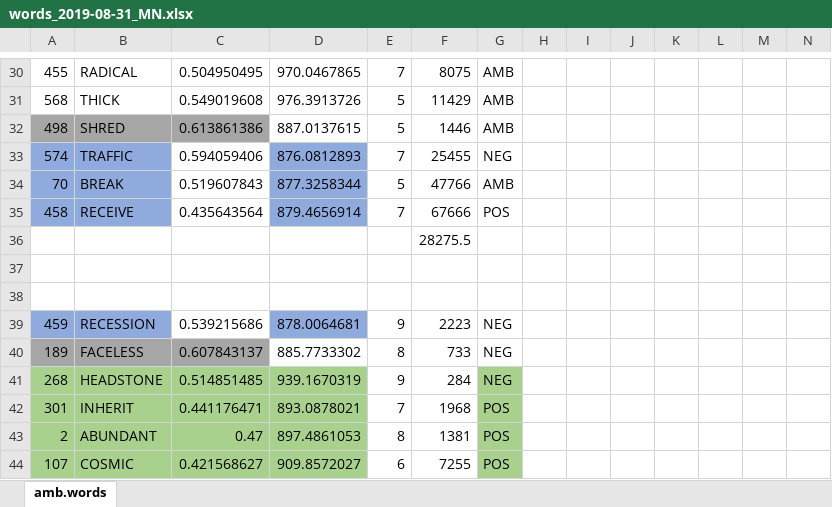
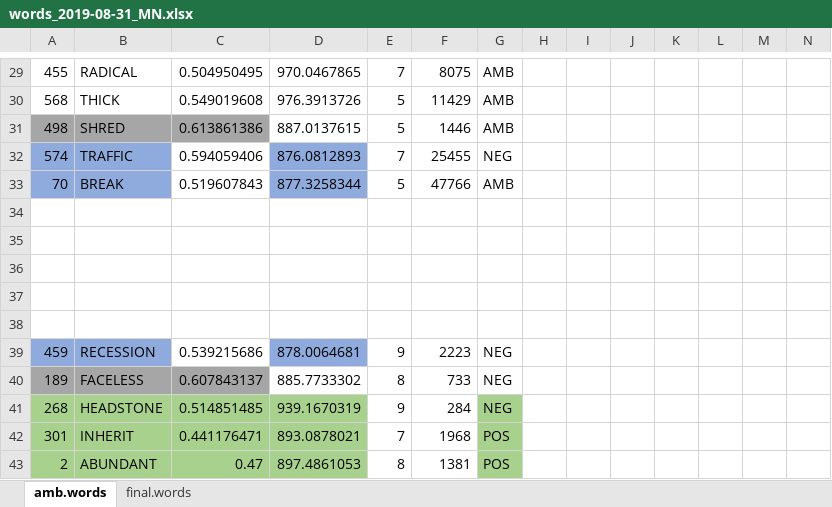
Before and after one commit to nharp189/Words, an Excel workbook: From_Maital/words_2019-08-31_MN.xlsx, sheet amb.words, drawn as a sheet; only a part is shown, gaps mark what is left out; the shorter side is filled out with more unchanged rows; values as stored, in another font and other column widths than the file's, no borders; addresses are those after the commit; rows hold the shown columns only; the diff covers the shown part only; the diff names each change by its address in the sheet, - before the commit and + after, or states it on an @@ line.

Commit message:
finalizing word list

```diff
--- a/From_Maital/words_2019-08-31_MN.xlsx (sheet amb.words)
+++ b/From_Maital/words_2019-08-31_MN.xlsx (sheet amb.words)
+sheet tab: final.words
-row 34: 458 | RECEIVE | 0.435643564 | 879.4656914 | 7 | 67666 | POS
+row 34: (empty)
-A34:B34 fill: #8FAADC
+A34:B34 fill: none
-D34 fill: #8FAADC
+D34 fill: none
-F35: 28275.5
+F35: (empty)
+row 36: (empty)
```
Also changed, not shown: 2 added rows, 1 removed row and 29 edited cells elsewhere in this sheet, 4 other files.
